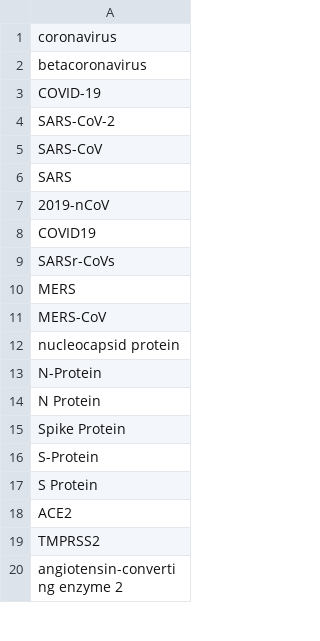
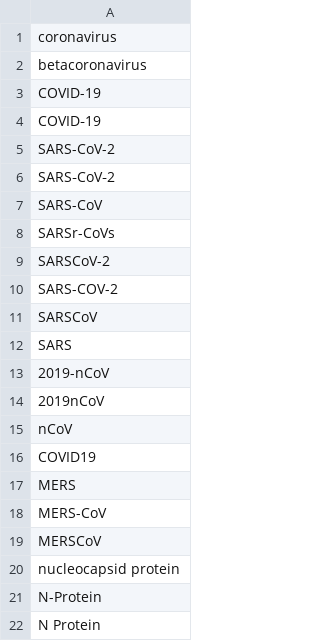
Before and after one commit to UW-xDD/dictionary_example, a CSV file: dictionary.csv, drawn as a sheet; only a part is shown; the shorter side is filled out with more unchanged rows.

Commit message:
Update dictionary.csv

```diff
--- a/dictionary.csv
+++ b/dictionary.csv
@@ -3,10 +3,18 @@ betacoronavirus
 COVID-19
+COVID‐19
 SARS-CoV-2
+SARS‐CoV‐2
 SARS-CoV
+SARSr-CoVs
+SARSCoV-2
+SARS-COV-2
+SARSCoV
 SARS
 2019-nCoV
+2019nCoV
+nCoV
 COVID19
-SARSr-CoVs
 MERS
 MERS-CoV
+MERSCoV
 nucleocapsid protein
```
